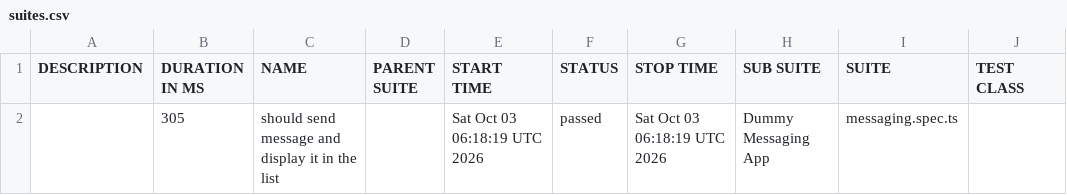
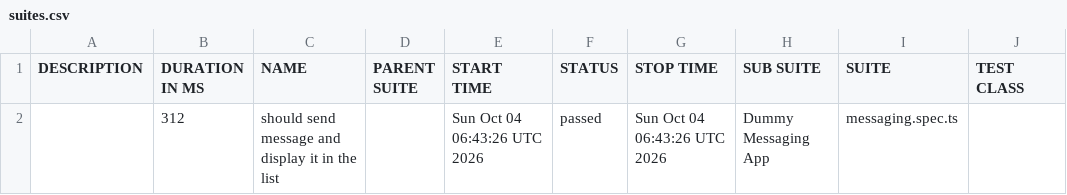
Before and after one commit to axelforce/dummyMessage, a CSV file: data/suites.csv, drawn as a sheet; only a part is shown; the diff names each change by its address in the sheet, - before the commit and + after, or states it on an @@ line.

```diff
--- a/data/suites.csv
+++ b/data/suites.csv
-B2 (DURATION IN MS): 305
+B2 (DURATION IN MS): 312
-E2 (START TIME): Sat Oct 03 06:18:19 UTC 2026
+E2 (START TIME): Sun Oct 04 06:43:26 UTC 2026
-G2 (STOP TIME): Sat Oct 03 06:18:19 UTC 2026
+G2 (STOP TIME): Sun Oct 04 06:43:26 UTC 2026
```
Also changed, not shown: 16 other files.
